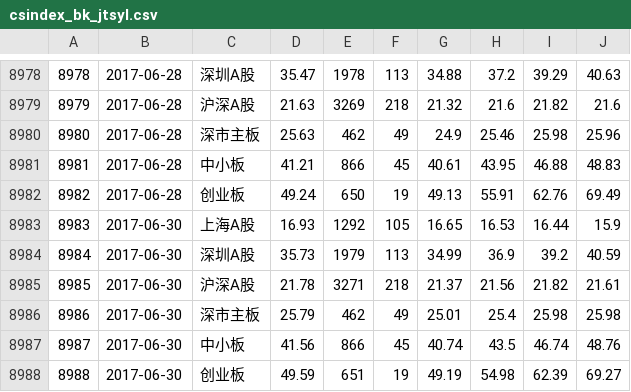
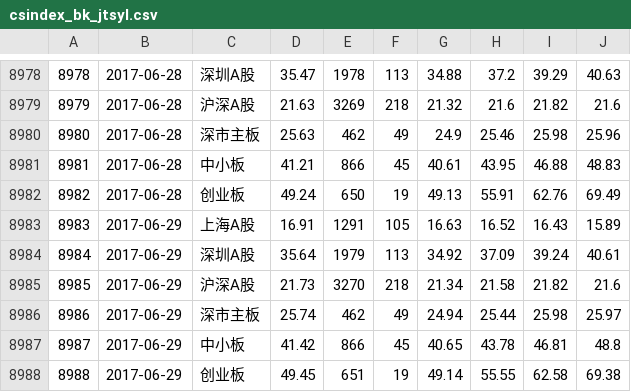
Before and after one commit to rishavloomba/rohan, a CSV file: csv/raw/csindex_bk_jtsyl.csv, drawn as a sheet; only a part is shown, gaps mark what is left out; the diff covers the shown part only.

```diff
--- a/csv/raw/csindex_bk_jtsyl.csv
+++ b/csv/raw/csindex_bk_jtsyl.csv
@@ -8982,7 +8982,7 @@
 8982,2017-06-28,创业板,49.24,650,19,49.13,55.91,62.76,69.49
-8983,2017-06-30,上海A股,16.93,1292,105,16.65,16.53,16.44,15.9
-8984,2017-06-30,深圳A股,35.73,1979,113,34.99,36.9,39.2,40.59
-8985,2017-06-30,沪深A股,21.78,3271,218,21.37,21.56,21.82,21.61
-8986,2017-06-30,深市主板,25.79,462,49,25.01,25.4,25.98,25.98
-8987,2017-06-30,中小板,41.56,866,45,40.74,43.5,46.74,48.76
-8988,2017-06-30,创业板,49.59,651,19,49.19,54.98,62.39,69.27
+8983,2017-06-29,上海A股,16.91,1291,105,16.63,16.52,16.43,15.89
+8984,2017-06-29,深圳A股,35.64,1979,113,34.92,37.09,39.24,40.61
+8985,2017-06-29,沪深A股,21.73,3270,218,21.34,21.58,21.82,21.6
+8986,2017-06-29,深市主板,25.74,462,49,24.94,25.44,25.98,25.97
+8987,2017-06-29,中小板,41.42,866,45,40.65,43.78,46.81,48.8
+8988,2017-06-29,创业板,49.45,651,19,49.14,55.55,62.58,69.38
```
Also changed, not shown: 36 edited cells elsewhere in this file, csv/raw/csindex_bk_gdsyl.csv, csv/raw/csindex_bk_gxl.csv, 9 other files.
